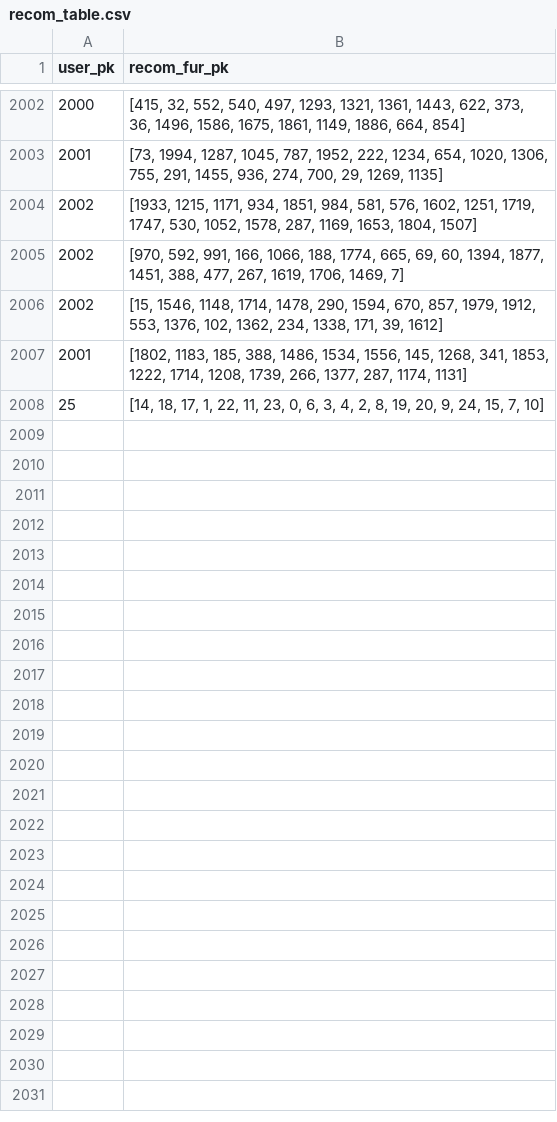
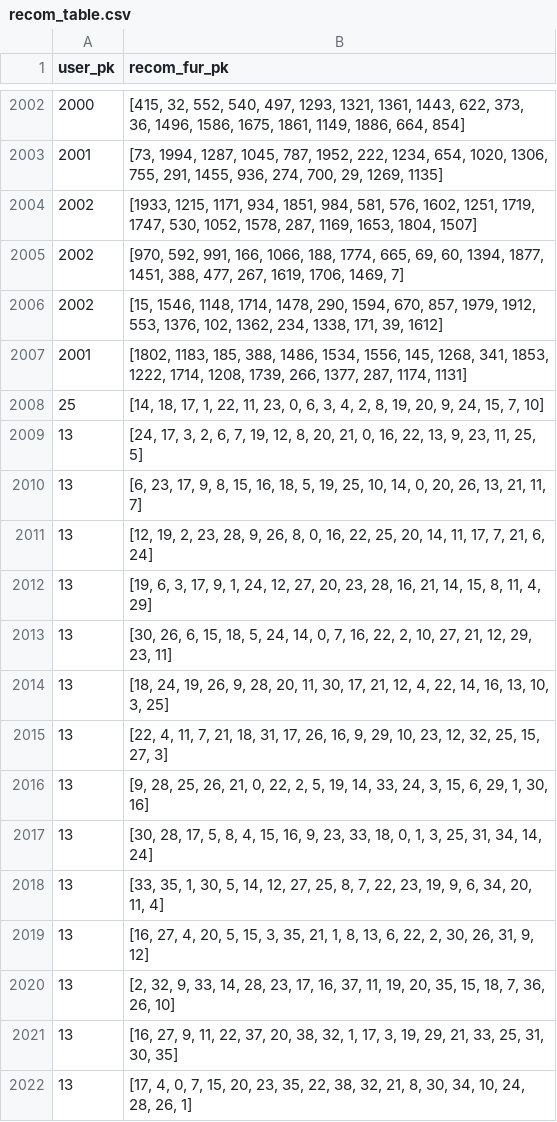
Before and after one commit to devNmin/HomeSketcher, a CSV file: BE/util/recom_table.csv, drawn as a sheet; only a part is shown, gaps mark what is left out; the diff names each change by its address in the sheet, - before the commit and + after, or states it on an @@ line.

```diff
--- a/BE/util/recom_table.csv
+++ b/BE/util/recom_table.csv
+row 2009: 13 | [24, 17, 3, 2, 6, 7, 19, 12, 8, 20, 21, 0, 16, 22, 13, 9, 23, 11, 25, 5]
+row 2010: 13 | [6, 23, 17, 9, 8, 15, 16, 18, 5, 19, 25, 10, 14, 0, 20, 26, 13, 21, 11, 7]
+row 2011: 13 | [12, 19, 2, 23, 28, 9, 26, 8, 0, 16, 22, 25, 20, 14, 11, 17, 7, 21, 6, 24]
+row 2012: 13 | [19, 6, 3, 17, 9, 1, 24, 12, 27, 20, 23, 28, 16, 21, 14, 15, 8, 11, 4, 29]
+row 2013: 13 | [30, 26, 6, 15, 18, 5, 24, 14, 0, 7, 16, 22, 2, 10, 27, 21, 12, 29, 23, 11]
+row 2014: 13 | [18, 24, 19, 26, 9, 28, 20, 11, 30, 17, 21, 12, 4, 22, 14, 16, 13, 10, 3, 25]
+row 2015: 13 | [22, 4, 11, 7, 21, 18, 31, 17, 26, 16, 9, 29, 10, 23, 12, 32, 25, 15, 27, 3]
+row 2016: 13 | [9, 28, 25, 26, 21, 0, 22, 2, 5, 19, 14, 33, 24, 3, 15, 6, 29, 1, 30, 16]
+row 2017: 13 | [30, 28, 17, 5, 8, 4, 15, 16, 9, 23, 33, 18, 0, 1, 3, 25, 31, 34, 14, 24]
+row 2018: 13 | [33, 35, 1, 30, 5, 14, 12, 27, 25, 8, 7, 22, 23, 19, 9, 6, 34, 20, 11, 4]
+row 2019: 13 | [16, 27, 4, 20, 5, 15, 3, 35, 21, 1, 8, 13, 6, 22, 2, 30, 26, 31, 9, 12]
+row 2020: 13 | [2, 32, 9, 33, 14, 28, 23, 17, 16, 37, 11, 19, 20, 35, 15, 18, 7, 36, 26, 10]
+row 2021: 13 | [16, 27, 9, 11, 22, 37, 20, 38, 32, 1, 17, 3, 19, 29, 21, 33, 25, 31, 30, 35]
+row 2022: 13 | [17, 4, 0, 7, 15, 20, 23, 35, 22, 38, 32, 21, 8, 30, 34, 10, 24, 28, 26, 1]
```
Also changed, not shown: BE/util/user_dataframe.csv, BE/util/user_dummy_98.csv, 2 other files.
